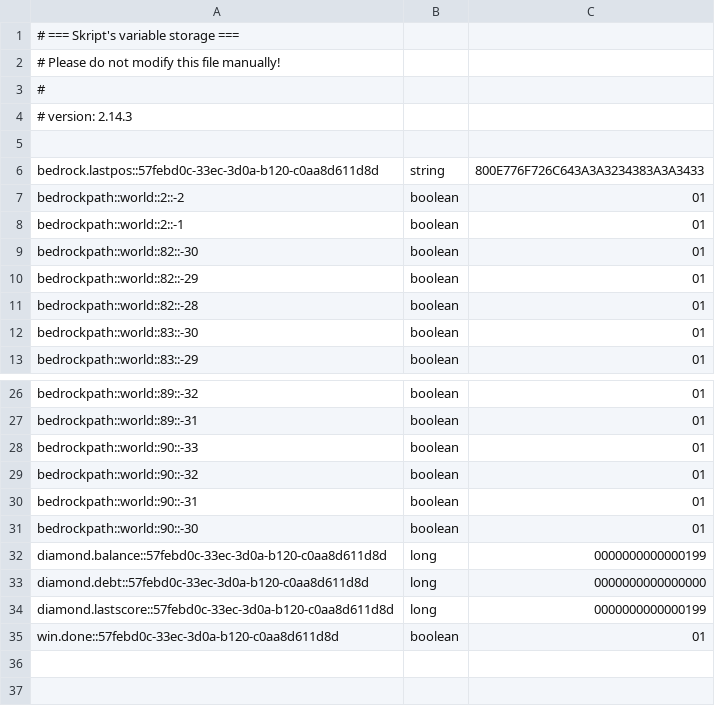
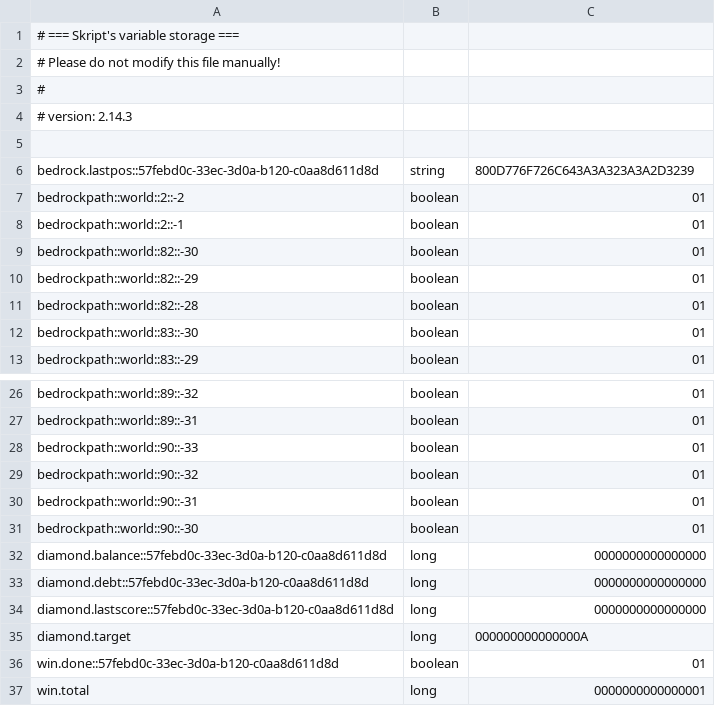
Before and after one commit to zufarrizal/Go-TikTok-Live-Connector, a CSV file: Server/plugins/Skript/variables.csv, drawn as a sheet; only a part is shown, gaps mark what is left out.

Commit message:
Update_readme_and_skript_gameplay

```diff
--- a/Server/plugins/Skript/variables.csv
+++ b/Server/plugins/Skript/variables.csv
@@ -5,3 +5,3 @@
 
-bedrock.lastpos::57febd0c-33ec-3d0a-b120-c0aa8d611d8d, string, 800E776F726C643A3A3234383A3A3433
+bedrock.lastpos::57febd0c-33ec-3d0a-b120-c0aa8d611d8d, string, 800D776F726C643A3A323A3A2D3239
 bedrockpath::world::2::-2, boolean, 01
@@ -31,5 +31,7 @@ bedrockpath::world::90::-31, boolean, 01
 bedrockpath::world::90::-30, boolean, 01
-diamond.balance::57febd0c-33ec-3d0a-b120-c0aa8d611d8d, long, 0000000000000199
+diamond.balance::57febd0c-33ec-3d0a-b120-c0aa8d611d8d, long, 0000000000000000
 diamond.debt::57febd0c-33ec-3d0a-b120-c0aa8d611d8d, long, 0000000000000000
-diamond.lastscore::57febd0c-33ec-3d0a-b120-c0aa8d611d8d, long, 0000000000000199
+diamond.lastscore::57febd0c-33ec-3d0a-b120-c0aa8d611d8d, long, 0000000000000000
+diamond.target, long, 000000000000000A
 win.done::57febd0c-33ec-3d0a-b120-c0aa8d611d8d, boolean, 01
+win.total, long, 0000000000000001
```
Also changed, not shown: 10 other files.
